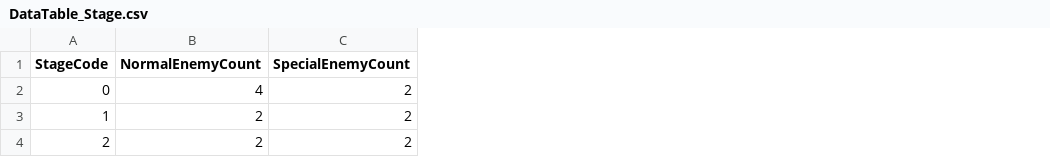
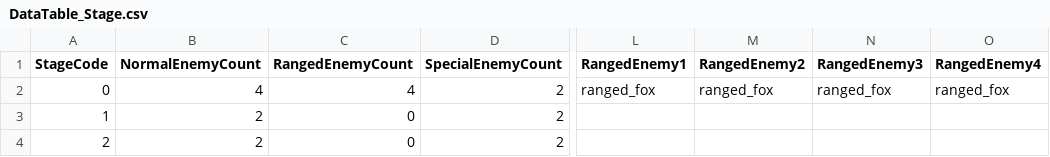
Before and after one commit to hazasue/B977012, a CSV file: Assets/Resources/Csvs/DataTable_Stage.csv, drawn as a sheet; only a part is shown, gaps mark what is left out; the diff names each change by its address in the sheet, - before the commit and + after, or states it on an @@ line.

Commit message:
:hammer: Stage Info have ranged enemy infos

```diff
--- a/Assets/Resources/Csvs/DataTable_Stage.csv
+++ b/Assets/Resources/Csvs/DataTable_Stage.csv
+column C (RangedEnemyCount), rows 2-4: 4 | 0 | 0
+column L (RangedEnemy1), row 2: ranged_fox
+column M (RangedEnemy2), row 2: ranged_fox
+column N (RangedEnemy3), row 2: ranged_fox
+column O (RangedEnemy4), row 2: ranged_fox
```
Also changed, not shown: Assets/Resources/Csvs/DataTable_Enemy.csv, Assets/Resources/Csvs/DataTable_Weapon.csv, 2 other files.
